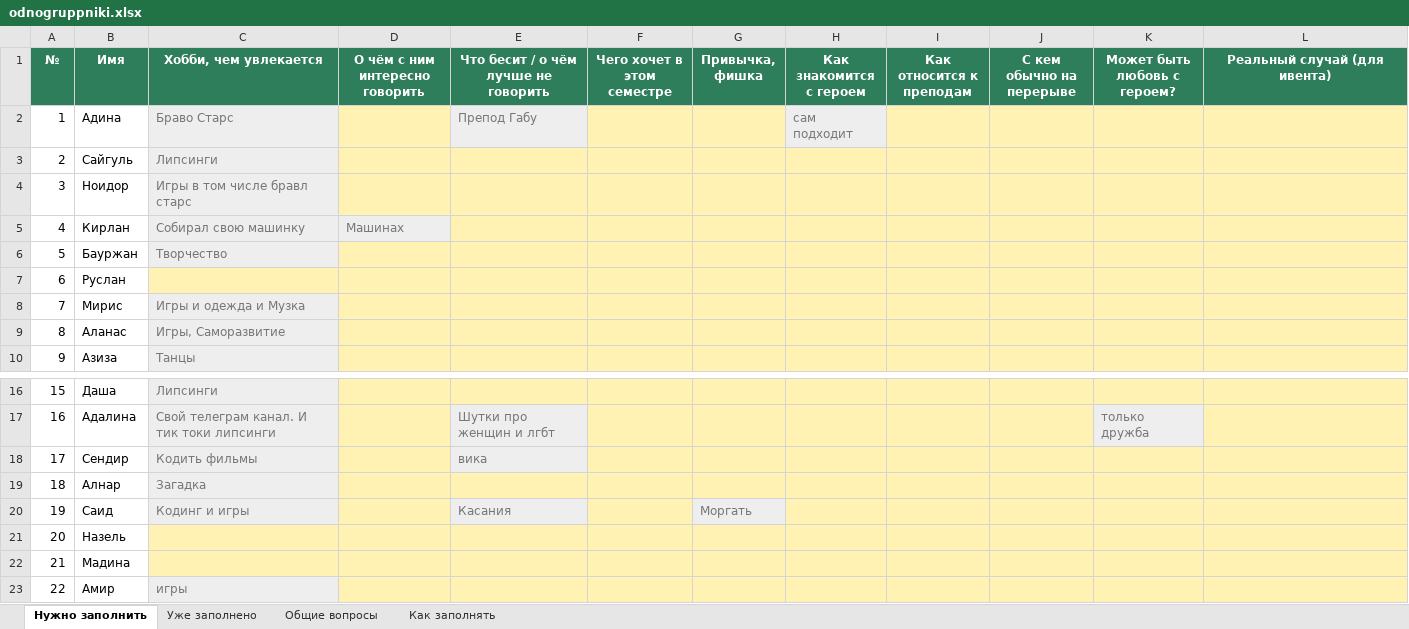
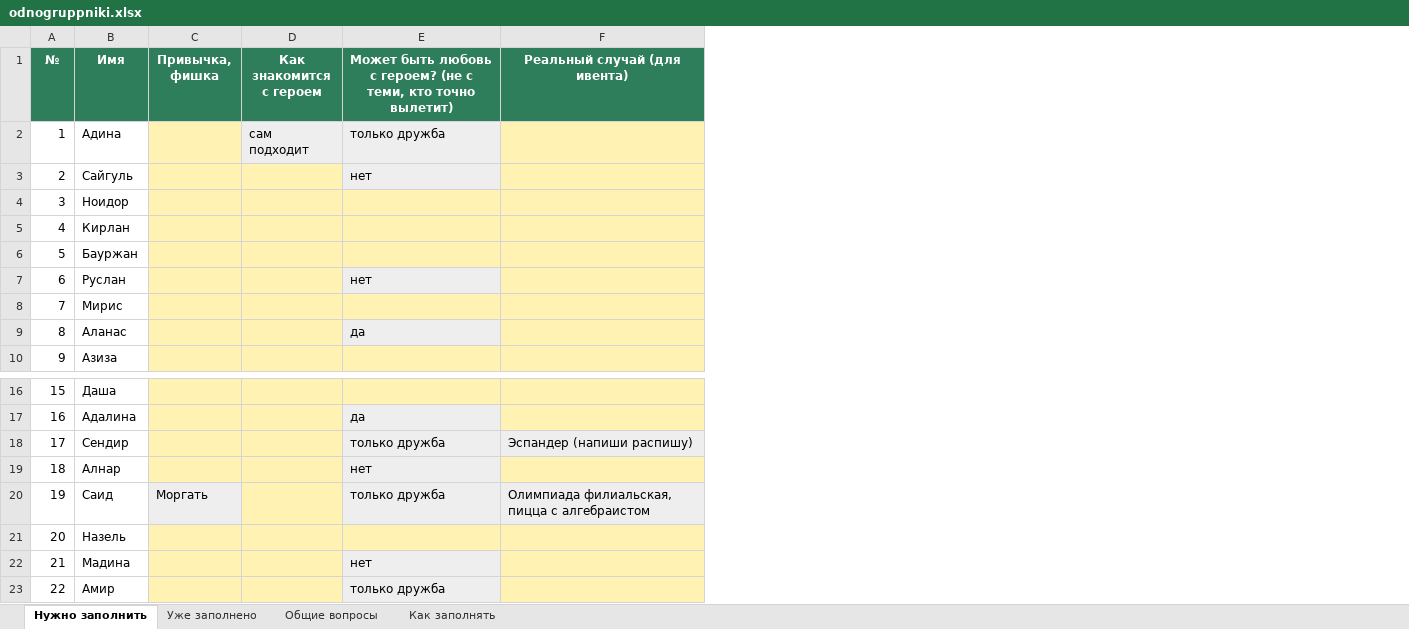
Before and after one commit to ImanYes/codexworkshop, an Excel workbook: game/design/characters/odnogruppniki.xlsx, sheet Нужно заполнить, drawn as a sheet; only a part is shown, gaps mark what is left out; values as stored, in another font and other column widths than the file's, no borders; removed rows and columns are numbered as before the commit, all else as after; the diff names each change by its address in the sheet, - before the commit and + after, or states it on an @@ line.

```diff
--- a/game/design/characters/odnogruppniki.xlsx (sheet Нужно заполнить)
+++ b/game/design/characters/odnogruppniki.xlsx (sheet Нужно заполнить)
-column C (Хобби, чем увлекается), rows 2-10: Браво Старс | Липсинги | Игры в том числе бравл старс | Собирал свою машинку | Творчество |  | Игры и одежда и Музка | Игры, Саморазвитие | Танцы; rows 16-23: Липсинги | Свой телеграм канал. И тик токи липсинги | Кодить фильмы | Загадка | Кодинг и игры |  |  | игры
-column D (О чём с ним интересно говорить), row 5: Машинах
-column E, rows 1-2: Что бесит / о чём лучше не говорить | Препод Габу; rows 17-20: Шутки про женщин и лгбт | вика |  | Касания
-column F (Чего хочет в этом семестре), empty
-column I (Как относится к преподам), empty
-column J (С кем обычно на перерыве), empty
-column K (Может быть любовь с героем?), row 17: только дружба
+column E, rows 1-9: Может быть любовь с героем? (не с теми, кто точно вылетит) | только дружба | нет |  |  |  | нет |  | да; rows 17-23: да | только дружба | нет | только дружба |  | нет | только дружба
-D2 text colour: #777777
+D2 text colour: black
-F18 (Реальный случай (для ивента)): (empty)
+F18 (Реальный случай (для ивента)): Эспандер (напиши распишу)
-F18 fill: #FFF2B3
+F18 fill: #EEEEEE
-C20 text colour: #777777
+C20 text colour: black
-F20 (Реальный случай (для ивента)): (empty)
+F20 (Реальный случай (для ивента)): Олимпиада филиальская, пицца с алгебраистом
-F20 fill: #FFF2B3
+F20 fill: #EEEEEE
```
Also changed, not shown: sheet Уже заполнено, 1 other file.
